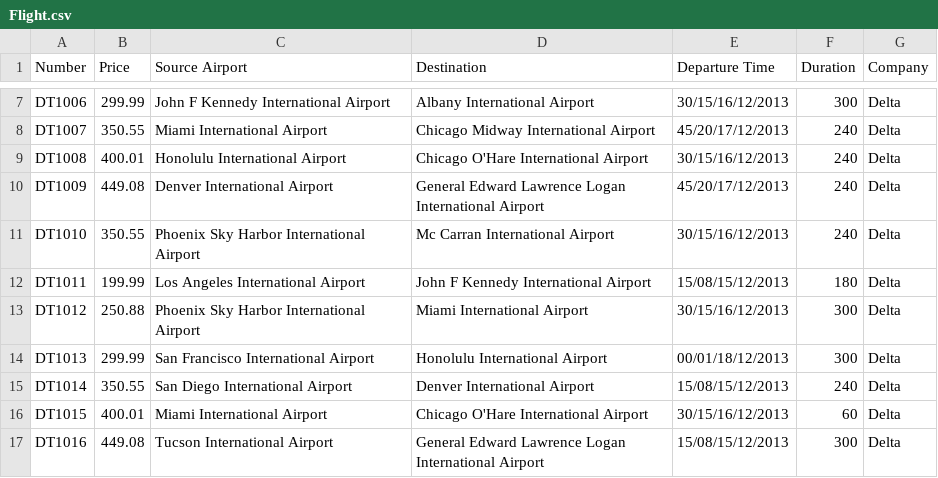
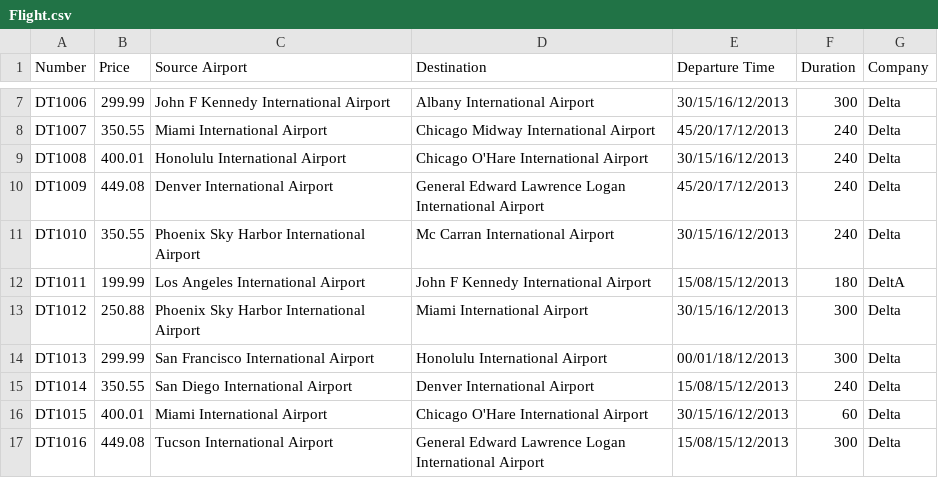
Before and after one commit to mreichst/Flight-Booking-System-, a CSV file: Flight.csv, drawn as a sheet; only a part is shown, gaps mark what is left out.

Commit message:
update test

```diff
--- a/Flight.csv
+++ b/Flight.csv
@@ -11,3 +11,3 @@ DT1009,449.08,Denver International Airport,General Edward Lawrence Logan Interna
 DT1010,350.55,Phoenix Sky Harbor International Airport,Mc Carran International Airport,30/15/16/12/2013,240,Delta
-DT1011,199.99,Los Angeles International Airport,John F Kennedy International Airport,15/08/15/12/2013,180,Delta
+DT1011,199.99,Los Angeles International Airport,John F Kennedy International Airport,15/08/15/12/2013,180,DeltA
 DT1012,250.88,Phoenix Sky Harbor International Airport,Miami International Airport,30/15/16/12/2013,300,Delta
```
